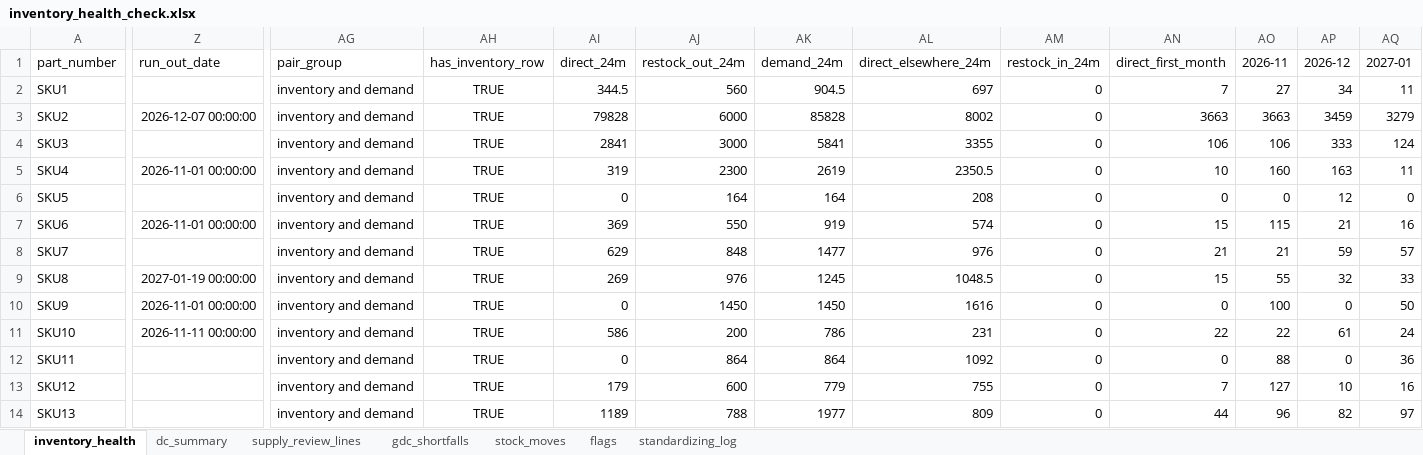
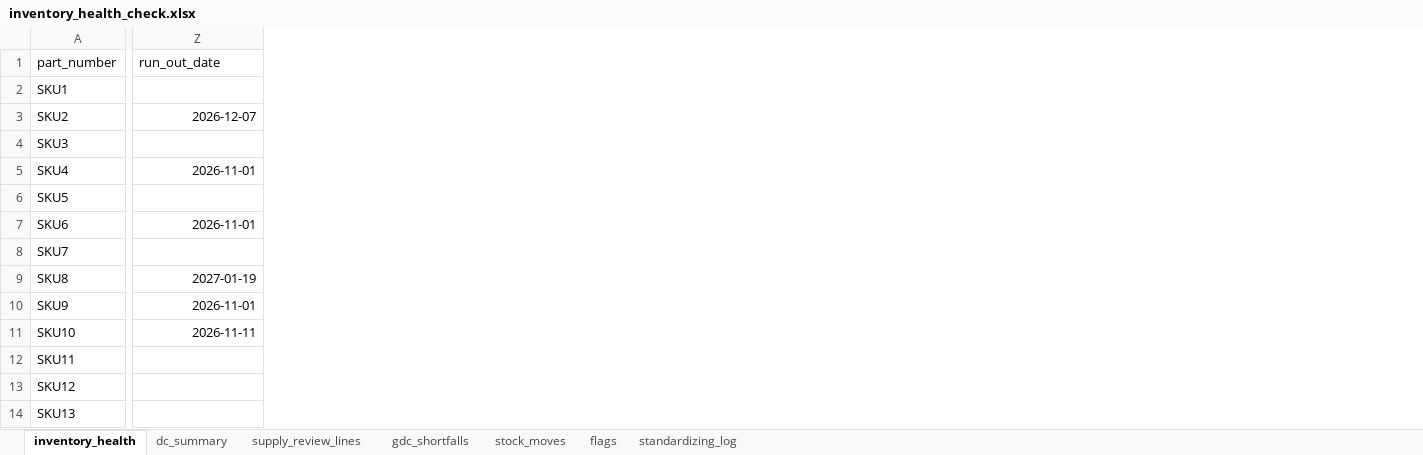
Before and after one commit to Mobinzarreh/inventory-planning-case-study, an Excel workbook: output/inventory_health_check.xlsx, sheet inventory_health, drawn as a sheet; only a part is shown, gaps mark what is left out; values as stored, in another font and other column widths than the file's, no borders; the diff covers the shown part only; the diff names each change by its address in the sheet, - before the commit and + after, or states it on an @@ line.

```diff
--- a/output/inventory_health_check.xlsx (sheet inventory_health)
+++ b/output/inventory_health_check.xlsx (sheet inventory_health)
-column AG (pair_group), rows 2-14: all inventory and demand
-column AH (has_inventory_row), rows 2-14: all TRUE
-column AI (direct_24m), rows 2-14: 344.5 | 79828 | 2841 | 319 | 0 | 369 | 629 | 269 | 0 | 586 | 0 | 179 | 1189
-column AJ (restock_out_24m), rows 2-14: 560 | 6000 | 3000 | 2300 | 164 | 550 | 848 | 976 | 1450 | 200 | 864 | 600 | 788
-column AK (demand_24m), rows 2-14: 904.5 | 85828 | 5841 | 2619 | 164 | 919 | 1477 | 1245 | 1450 | 786 | 864 | 779 | 1977
-column AL (direct_elsewhere_24m), rows 2-14: 697 | 8002 | 3355 | 2350.5 | 208 | 574 | 976 | 1048.5 | 1616 | 231 | 1092 | 755 | 809
-column AM (restock_in_24m), rows 2-14: all 0
-column AN (direct_first_month), rows 2-14: 7 | 3663 | 106 | 10 | 0 | 15 | 21 | 15 | 0 | 22 | 0 | 7 | 44
-column AO (2026-11), rows 2-14: 27 | 3663 | 106 | 160 | 0 | 115 | 21 | 55 | 100 | 22 | 88 | 127 | 96
-column AP (2026-12), rows 2-14: 34 | 3459 | 333 | 163 | 12 | 21 | 59 | 32 | 0 | 61 | 0 | 10 | 82
-column AQ (2027-01), rows 2-14: 11 | 3279 | 124 | 11 | 0 | 16 | 57 | 33 | 50 | 24 | 36 | 16 | 97
-Z3 (run_out_date): 2026-12-07 00:00:00
+Z3 (run_out_date): 2026-12-07
-Z5 (run_out_date): 2026-11-01 00:00:00
+Z5 (run_out_date): 2026-11-01
-Z7 (run_out_date): 2026-11-01 00:00:00
+Z7 (run_out_date): 2026-11-01
-Z9 (run_out_date): 2027-01-19 00:00:00
+Z9 (run_out_date): 2027-01-19
-Z10 (run_out_date): 2026-11-01 00:00:00
+Z10 (run_out_date): 2026-11-01
-Z11 (run_out_date): 2026-11-11 00:00:00
+Z11 (run_out_date): 2026-11-11
```
Also changed, not shown: 21 removed columns and 246 edited cells elsewhere in this sheet, sheet supply_review_lines, sheet gdc_shortfalls, sheet stock_moves, 22 other files.
